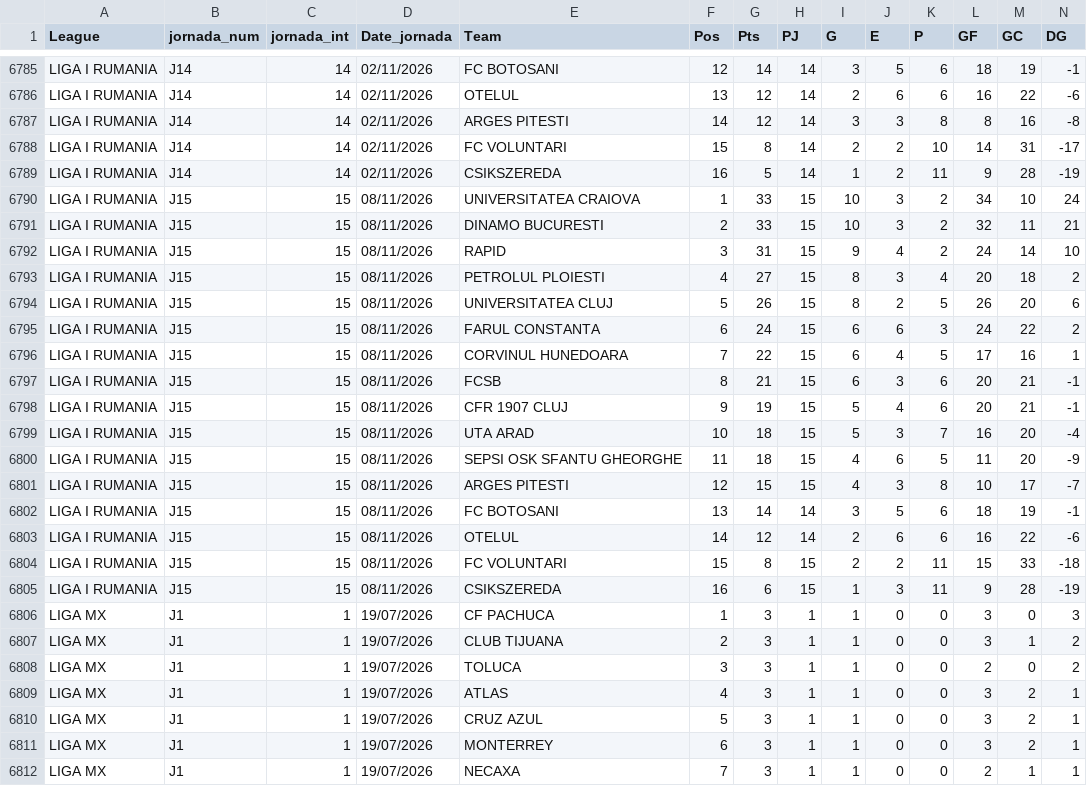
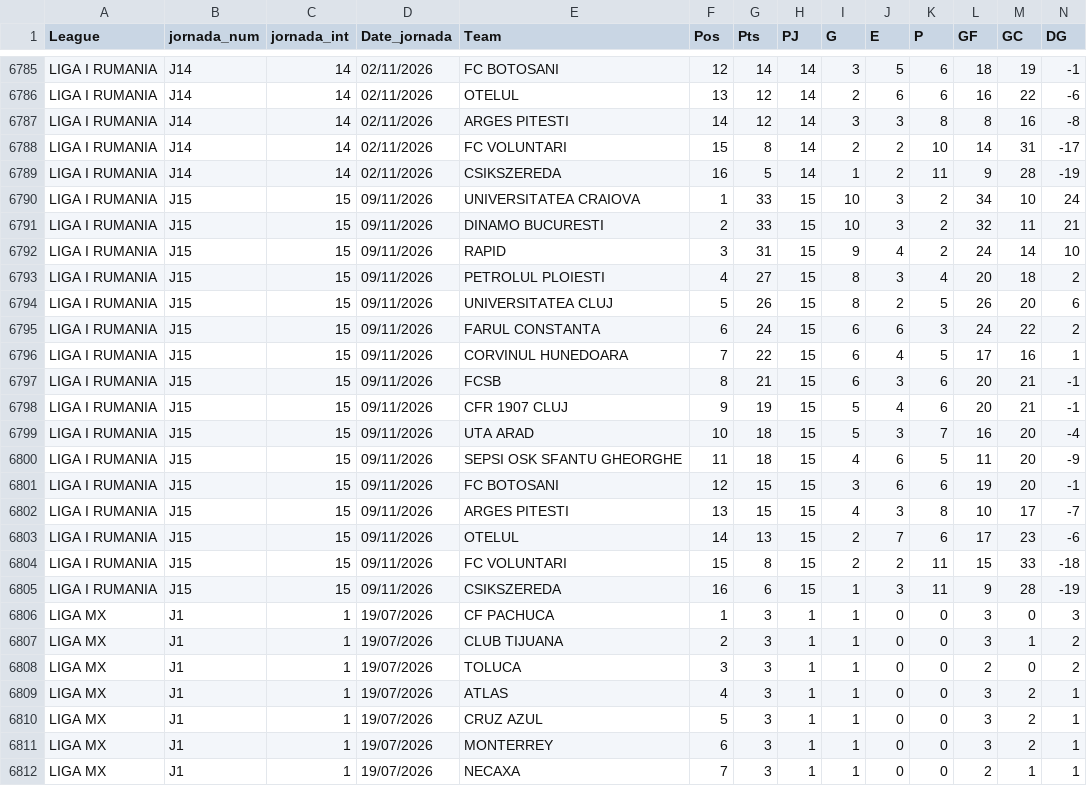
Before and after one commit to diegoroblesgutierrez87-pixel/mi-app-futbol, a CSV file: Base-Clasificacion-Jornada.csv, drawn as a sheet; only a part is shown, gaps mark what is left out; the diff covers the shown part only.

```diff
--- a/Base-Clasificacion-Jornada.csv
+++ b/Base-Clasificacion-Jornada.csv
@@ -6789,18 +6789,18 @@ LIGA I RUMANIA,J14,14,02/11/2026,FC VOLUNTARI,15,8,14,2,2,10,14,31,-17
 LIGA I RUMANIA,J14,14,02/11/2026,CSIKSZEREDA,16,5,14,1,2,11,9,28,-19
-LIGA I RUMANIA,J15,15,08/11/2026,UNIVERSITATEA CRAIOVA,1,33,15,10,3,2,34,10,24
-LIGA I RUMANIA,J15,15,08/11/2026,DINAMO BUCURESTI,2,33,15,10,3,2,32,11,21
-LIGA I RUMANIA,J15,15,08/11/2026,RAPID,3,31,15,9,4,2,24,14,10
-LIGA I RUMANIA,J15,15,08/11/2026,PETROLUL PLOIESTI,4,27,15,8,3,4,20,18,2
-LIGA I RUMANIA,J15,15,08/11/2026,UNIVERSITATEA CLUJ,5,26,15,8,2,5,26,20,6
-LIGA I RUMANIA,J15,15,08/11/2026,FARUL CONSTANTA,6,24,15,6,6,3,24,22,2
-LIGA I RUMANIA,J15,15,08/11/2026,CORVINUL HUNEDOARA,7,22,15,6,4,5,17,16,1
-LIGA I RUMANIA,J15,15,08/11/2026,FCSB,8,21,15,6,3,6,20,21,-1
-LIGA I RUMANIA,J15,15,08/11/2026,CFR 1907 CLUJ,9,19,15,5,4,6,20,21,-1
-LIGA I RUMANIA,J15,15,08/11/2026,UTA ARAD,10,18,15,5,3,7,16,20,-4
-LIGA I RUMANIA,J15,15,08/11/2026,SEPSI OSK SFANTU GHEORGHE,11,18,15,4,6,5,11,20,-9
-LIGA I RUMANIA,J15,15,08/11/2026,ARGES PITESTI,12,15,15,4,3,8,10,17,-7
-LIGA I RUMANIA,J15,15,08/11/2026,FC BOTOSANI,13,14,14,3,5,6,18,19,-1
-LIGA I RUMANIA,J15,15,08/11/2026,OTELUL,14,12,14,2,6,6,16,22,-6
-LIGA I RUMANIA,J15,15,08/11/2026,FC VOLUNTARI,15,8,15,2,2,11,15,33,-18
-LIGA I RUMANIA,J15,15,08/11/2026,CSIKSZEREDA,16,6,15,1,3,11,9,28,-19
+LIGA I RUMANIA,J15,15,09/11/2026,UNIVERSITATEA CRAIOVA,1,33,15,10,3,2,34,10,24
+LIGA I RUMANIA,J15,15,09/11/2026,DINAMO BUCURESTI,2,33,15,10,3,2,32,11,21
+LIGA I RUMANIA,J15,15,09/11/2026,RAPID,3,31,15,9,4,2,24,14,10
+LIGA I RUMANIA,J15,15,09/11/2026,PETROLUL PLOIESTI,4,27,15,8,3,4,20,18,2
+LIGA I RUMANIA,J15,15,09/11/2026,UNIVERSITATEA CLUJ,5,26,15,8,2,5,26,20,6
+LIGA I RUMANIA,J15,15,09/11/2026,FARUL CONSTANTA,6,24,15,6,6,3,24,22,2
+LIGA I RUMANIA,J15,15,09/11/2026,CORVINUL HUNEDOARA,7,22,15,6,4,5,17,16,1
+LIGA I RUMANIA,J15,15,09/11/2026,FCSB,8,21,15,6,3,6,20,21,-1
+LIGA I RUMANIA,J15,15,09/11/2026,CFR 1907 CLUJ,9,19,15,5,4,6,20,21,-1
+LIGA I RUMANIA,J15,15,09/11/2026,UTA ARAD,10,18,15,5,3,7,16,20,-4
+LIGA I RUMANIA,J15,15,09/11/2026,SEPSI OSK SFANTU GHEORGHE,11,18,15,4,6,5,11,20,-9
+LIGA I RUMANIA,J15,15,09/11/2026,FC BOTOSANI,12,15,15,3,6,6,19,20,-1
+LIGA I RUMANIA,J15,15,09/11/2026,ARGES PITESTI,13,15,15,4,3,8,10,17,-7
+LIGA I RUMANIA,J15,15,09/11/2026,OTELUL,14,13,15,2,7,6,17,23,-6
+LIGA I RUMANIA,J15,15,09/11/2026,FC VOLUNTARI,15,8,15,2,2,11,15,33,-18
+LIGA I RUMANIA,J15,15,09/11/2026,CSIKSZEREDA,16,6,15,1,3,11,9,28,-19
 LIGA MX,J1,1,19/07/2026,CF PACHUCA,1,3,1,1,0,0,3,0,3
```
Also changed, not shown: 2 added rows, 2 removed rows and 32 edited cells elsewhere in this file.
